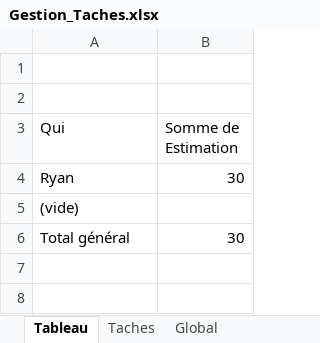
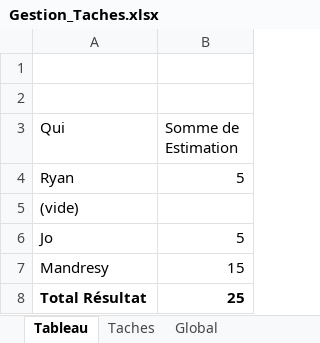
Before and after one commit to ryanrkt/revision-fevrier, an Excel workbook: Gestion_Taches.xlsx, sheet Tableau, drawn as a sheet; values as stored, in another font and other column widths than the file's, no borders; removed rows and columns are numbered as before the commit, all else as after; the diff names each change by its address in the sheet, - before the commit and + after, or states it on an @@ line.

```diff
--- a/Gestion_Taches.xlsx (sheet Tableau)
+++ b/Gestion_Taches.xlsx (sheet Tableau)
-B4 (Somme de Estimation): 30
+B4 (Somme de Estimation): 5
-row 6: Total général | 30
+row 6: Jo | 5
+row 7: Mandresy | 15
+row 8: Total Résultat | 25
```
Also changed, not shown: sheet Taches, sheet Global, 2 other files.
